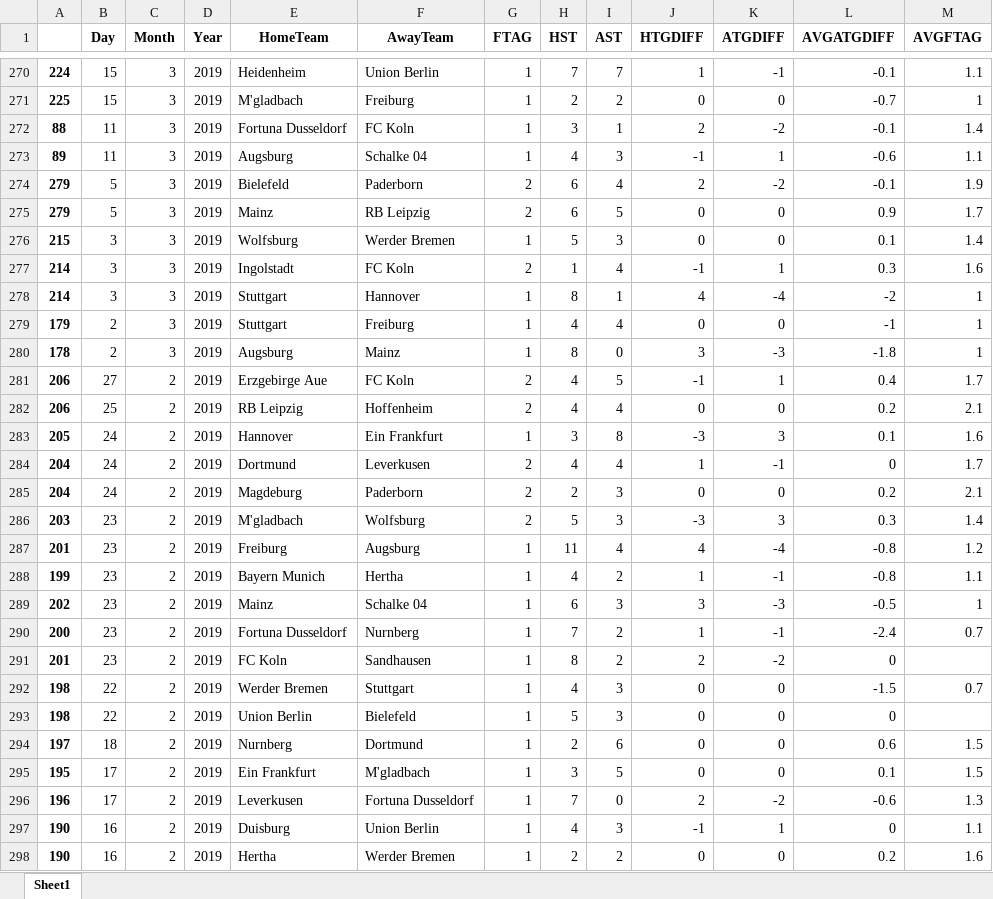
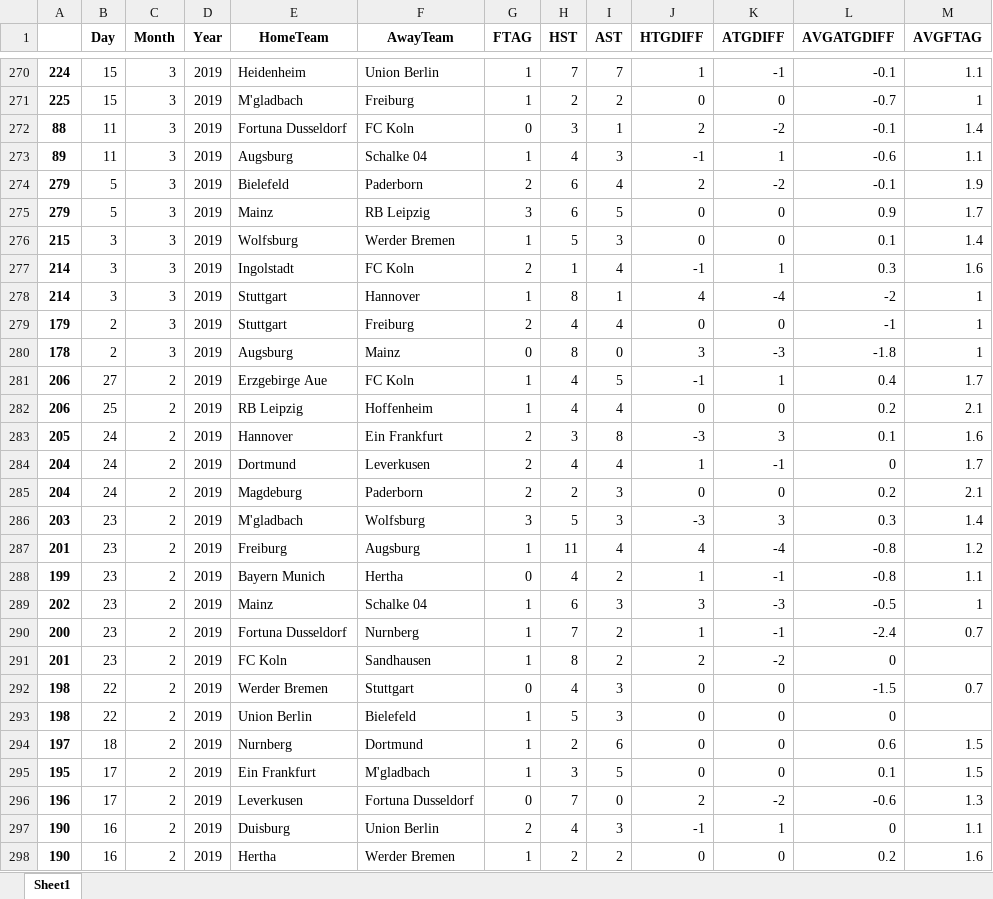
Before and after one commit to nichohelmut/bookie, an Excel workbook: df_both_seasons_away.xlsx, sheet Sheet1, drawn as a sheet; only a part is shown, gaps mark what is left out; values as stored, in another font and other column widths than the file's, no borders; the diff covers the shown part only; the diff names each change by its address in the sheet, - before the commit and + after, or states it on an @@ line.

```diff
--- a/df_both_seasons_away.xlsx (sheet Sheet1)
+++ b/df_both_seasons_away.xlsx (sheet Sheet1)
-G272 (FTAG): 1
+G272 (FTAG): 0
-G275 (FTAG): 2
+G275 (FTAG): 3
-G279 (FTAG): 1
+G279 (FTAG): 2
-G280 (FTAG): 1
+G280 (FTAG): 0
-G281:G282 (FTAG): 2
+G281:G282 (FTAG): 1
-G283 (FTAG): 1
+G283 (FTAG): 2
-G286 (FTAG): 2
+G286 (FTAG): 3
-G288 (FTAG): 1
+G288 (FTAG): 0
-G292 (FTAG): 1
+G292 (FTAG): 0
-G296 (FTAG): 1
+G296 (FTAG): 0
-G297 (FTAG): 1
+G297 (FTAG): 2
```
Also changed, not shown: 217 edited cells elsewhere in this sheet, both.xlsx, df_both_seasons_home.xlsx, 16 other files.
